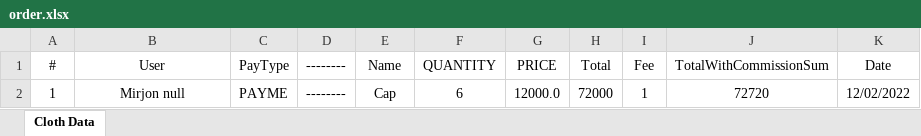
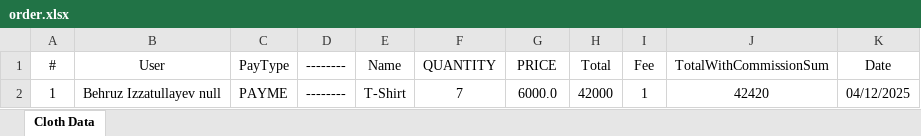
Before and after one commit to bexaJavaSpring/amazon, an Excel workbook: src/main/resources/order/order.xlsx, sheet Cloth Data, drawn as a sheet; values as stored, in another font and other column widths than the file's, no borders; the diff names each change by its address in the sheet, - before the commit and + after, or states it on an @@ line.

```diff
--- a/src/main/resources/order/order.xlsx (sheet Cloth Data)
+++ b/src/main/resources/order/order.xlsx (sheet Cloth Data)
-B2 (User): Mirjon null
+B2 (User): Behruz Izzatullayev null
-E2 (Name): Cap
+E2 (Name): T-Shirt
-F2 (QUANTITY): 6
+F2 (QUANTITY): 7
-G2 (PRICE): 12000.0
+G2 (PRICE): 6000.0
-H2 (Total): 72000
+H2 (Total): 42000
-J2 (TotalWithCommissionSum): 72720
+J2 (TotalWithCommissionSum): 42420
-K2 (Date): 12/02/2022
+K2 (Date): 04/12/2025
```
Also changed, not shown: 6 other files.
